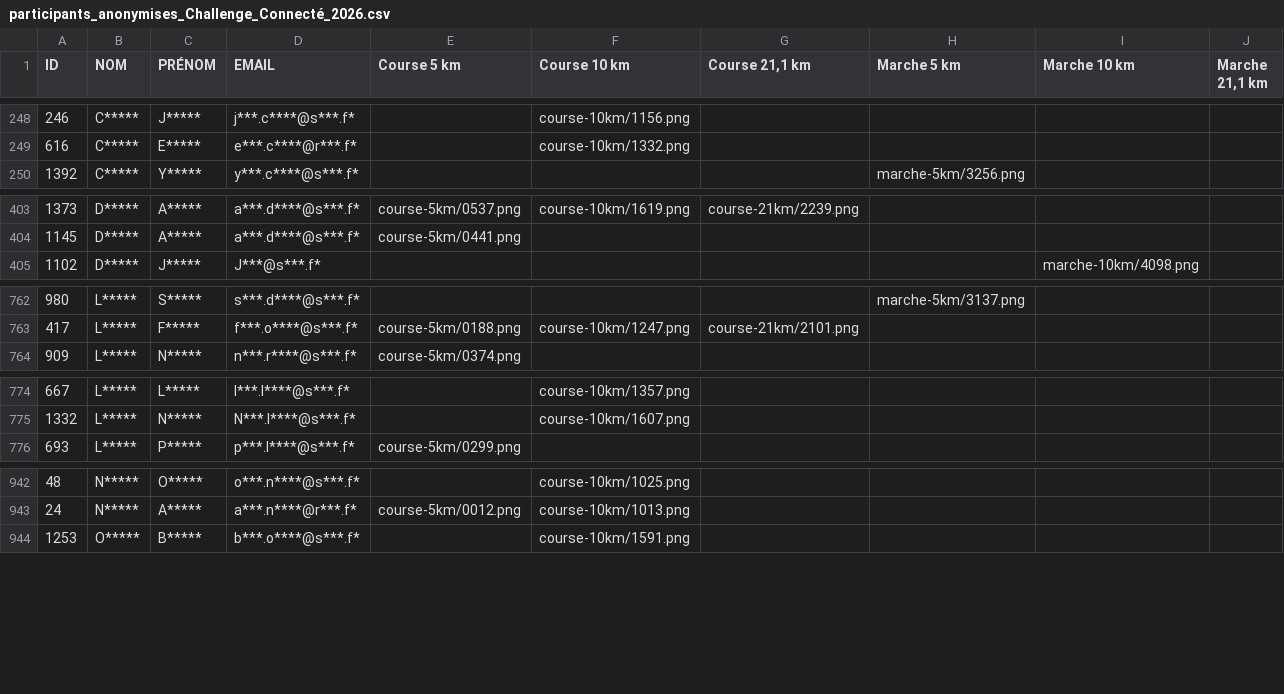
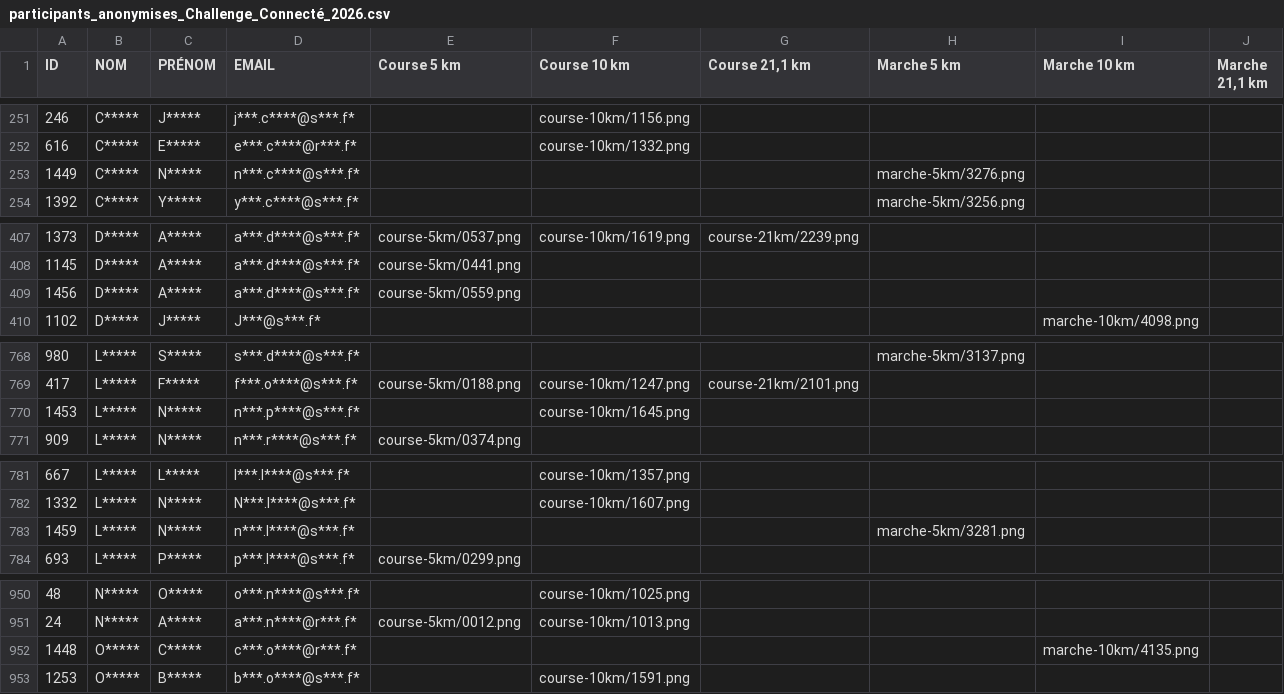
Before and after one commit to n58s29/SoRunning-inscriptions-2026, a CSV file: data/participants_anonymises_Challenge_Connecté_2026.csv, drawn as a sheet; only a part is shown, gaps mark what is left out; the diff covers the shown part only.

```diff
--- a/data/participants_anonymises_Challenge_Connecté_2026.csv
+++ b/data/participants_anonymises_Challenge_Connecté_2026.csv
@@ -249,2 +252,3 @@
 "616";"C*****";"E*****";"e***.c****@r***.f*";"";"course-10km/1332.png";"";"";"";""
+"1449";"C*****";"N*****";"n***.c****@s***.f*";"";"";"";"marche-5km/3276.png";"";""
 "1392";"C*****";"Y*****";"y***.c****@s***.f*";"";"";"";"marche-5km/3256.png";"";""
@@ -404,2 +408,3 @@
 "1145";"D*****";"A*****";"a***.d****@s***.f*";"course-5km/0441.png";"";"";"";"";""
+"1456";"D*****";"A*****";"a***.d****@s***.f*";"course-5km/0559.png";"";"";"";"";""
 "1102";"D*****";"J*****";"J***@s***.f*";"";"";"";"";"marche-10km/4098.png";""
@@ -763,2 +769,3 @@
 "417";"L*****";"F*****";"f***.o****@s***.f*";"course-5km/0188.png";"course-10km/1247.png";"course-21km/2101.png";"";"";""
+"1453";"L*****";"N*****";"n***.p****@s***.f*";"";"course-10km/1645.png";"";"";"";""
 "909";"L*****";"N*****";"n***.r****@s***.f*";"course-5km/0374.png";"";"";"";"";""
@@ -775,2 +782,3 @@
 "1332";"L*****";"N*****";"N***.l****@s***.f*";"";"course-10km/1607.png";"";"";"";""
+"1459";"L*****";"N*****";"n***.l****@s***.f*";"";"";"";"marche-5km/3281.png";"";""
 "693";"L*****";"P*****";"p***.l****@s***.f*";"course-5km/0299.png";"";"";"";"";""
@@ -943,2 +951,3 @@
 "24";"N*****";"A*****";"a***.n****@r***.f*";"course-5km/0012.png";"course-10km/1013.png";"";"";"";""
+"1448";"O*****";"C*****";"c***.o****@r***.f*";"";"";"";"";"marche-10km/4135.png";""
 "1253";"O*****";"B*****";"b***.o****@s***.f*";"";"course-10km/1591.png";"";"";"";""
```
Also changed, not shown: 5 added rows and 3 edited cells elsewhere in this file, 16 other files.
